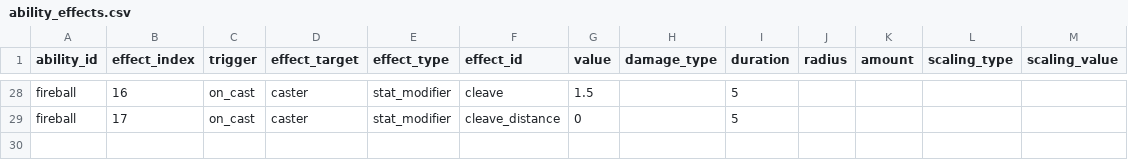
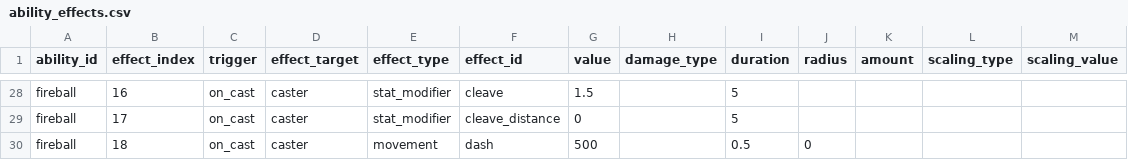
Before and after one commit to ElliotW1999/labyrinth, a CSV file: data/examples/invalid/ability_effects.csv, drawn as a sheet; only a part is shown, gaps mark what is left out.

```diff
--- a/data/examples/invalid/ability_effects.csv
+++ b/data/examples/invalid/ability_effects.csv
@@ -29 +29,2 @@ fireball,16,on_cast,caster,stat_modifier,cleave,1.5,,5,,,,
 fireball,17,on_cast,caster,stat_modifier,cleave_distance,0,,5,,,,
+fireball,18,on_cast,caster,movement,dash,500,,0.5,0,,,
```
Also changed, not shown: 8 other files.
